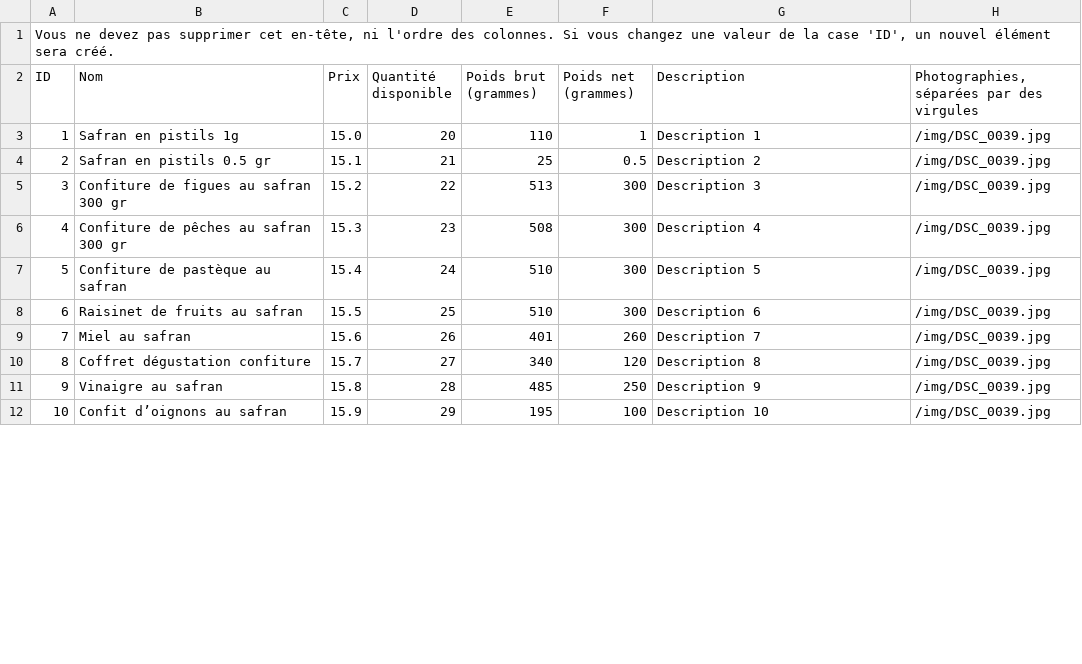
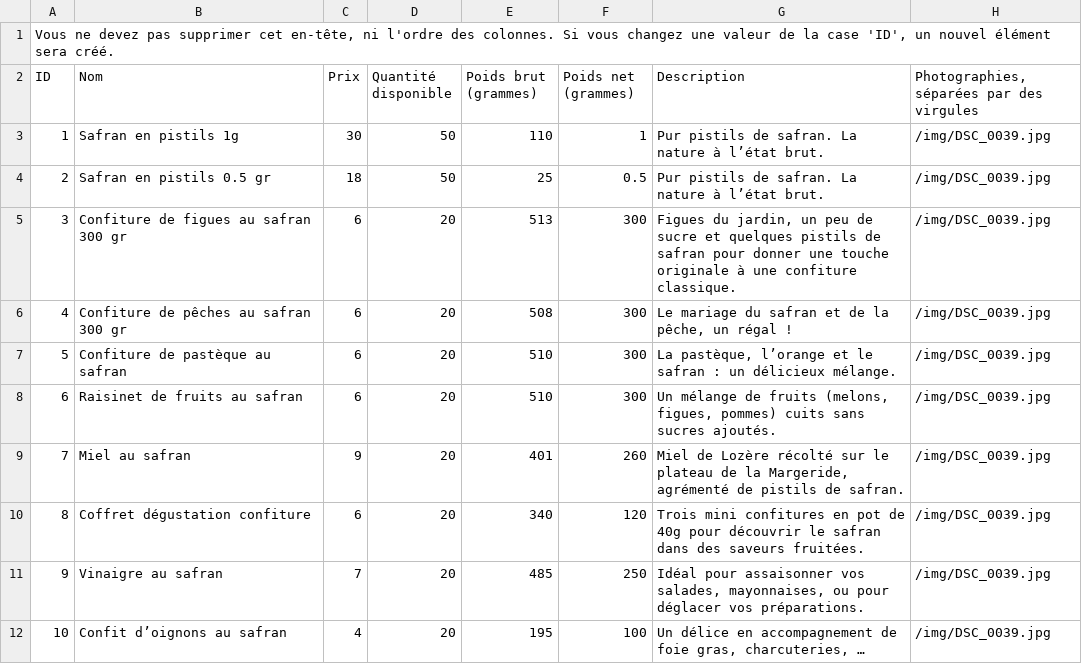
Before and after one commit to remipassmoilesel/safran-des-lices, a CSV file: data/products.csv, drawn as a sheet; only a part is shown; the diff covers the shown part only.

```diff
--- a/data/products.csv
+++ b/data/products.csv
@@ -2,11 +2,11 @@
 ID,Nom,Prix,Quantité disponible,Poids brut (grammes),Poids net (grammes),Description,"Photographies, séparées par des virgules"
-1,Safran en pistils 1g,15.0,20,110,1,Description 1,/img/DSC_0039.jpg
-2,Safran en pistils 0.5 gr,15.1,21,25,0.5,Description 2,/img/DSC_0039.jpg
-3,Confiture de figues au safran 300 gr,15.2,22,513,300,Description 3,/img/DSC_0039.jpg
-4,Confiture de pêches au safran 300 gr,15.3,23,508,300,Description 4,/img/DSC_0039.jpg
-5,Confiture de pastèque au safran,15.4,24,510,300,Description 5,/img/DSC_0039.jpg
-6,Raisinet de fruits au safran,15.5,25,510,300,Description 6,/img/DSC_0039.jpg
-7,Miel  au safran,15.6,26,401,260,Description 7,/img/DSC_0039.jpg
-8,Coffret dégustation confiture,15.7,27,340,120,Description 8,/img/DSC_0039.jpg
-9,Vinaigre au safran,15.8,28,485,250,Description 9,/img/DSC_0039.jpg
-10,Confit d’oignons au safran,15.9,29,195,100,Description 10,/img/DSC_0039.jpg
+1,Safran en pistils 1g,30,50,110,1,Pur pistils de safran. La nature à l’état brut.,/img/DSC_0039.jpg
+2,Safran en pistils 0.5 gr,18,50,25,0.5,Pur pistils de safran. La nature à l’état brut.,/img/DSC_0039.jpg
+3,Confiture de figues au safran 300 gr,6,20,513,300,"Figues du jardin, un peu de sucre et quelques pistils de safran pour donner une touche originale à une confiture classique.",/img/DSC_0039.jpg
+4,Confiture de pêches au safran 300 gr,6,20,508,300,"Le mariage du safran et de la pêche, un régal !",/img/DSC_0039.jpg
+5,Confiture de pastèque au safran,6,20,510,300,"La pastèque, l’orange et le safran : un délicieux mélange.",/img/DSC_0039.jpg
+6,Raisinet de fruits au safran,6,20,510,300,"Un mélange de fruits (melons, figues, pommes) cuits sans sucres ajoutés.",/img/DSC_0039.jpg
+7,Miel  au safran,9,20,401,260,"Miel de Lozère récolté sur le plateau de la Margeride, agrémenté de pistils de safran.",/img/DSC_0039.jpg
+8,Coffret dégustation confiture,6,20,340,120,Trois mini confitures en pot de 40g pour découvrir le safran dans des saveurs fruitées.,/img/DSC_0039.jpg
+9,Vinaigre au safran,7,20,485,250,"Idéal pour assaisonner vos salades, mayonnaises, ou pour déglacer vos préparations.",/img/DSC_0039.jpg
+10,Confit d’oignons au safran,4,20,195,100,"Un délice en accompagnement de foie gras, charcuteries, …",/img/DSC_0039.jpg
```
Also changed, not shown: 7 edited cells elsewhere in this file, 2 other files.
